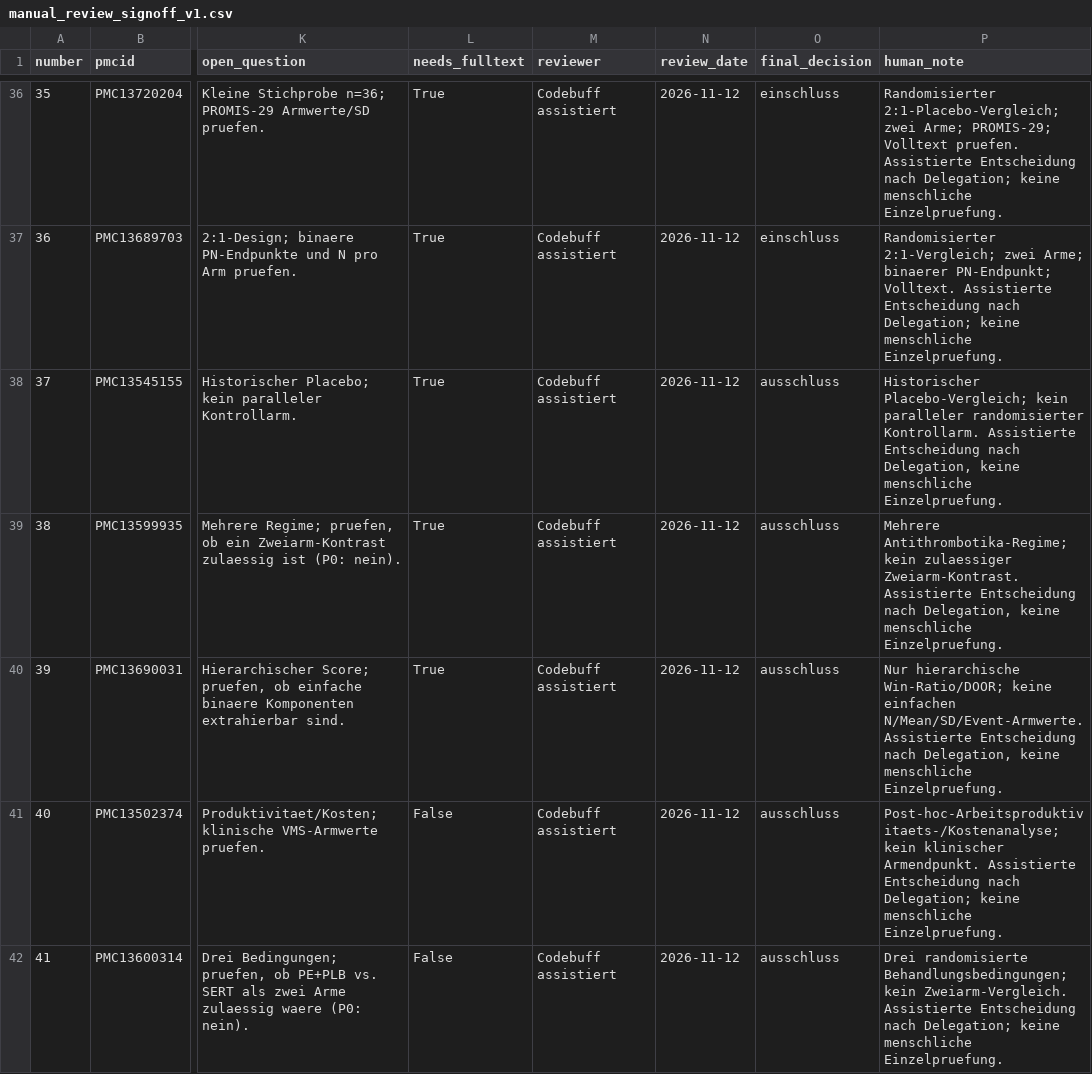
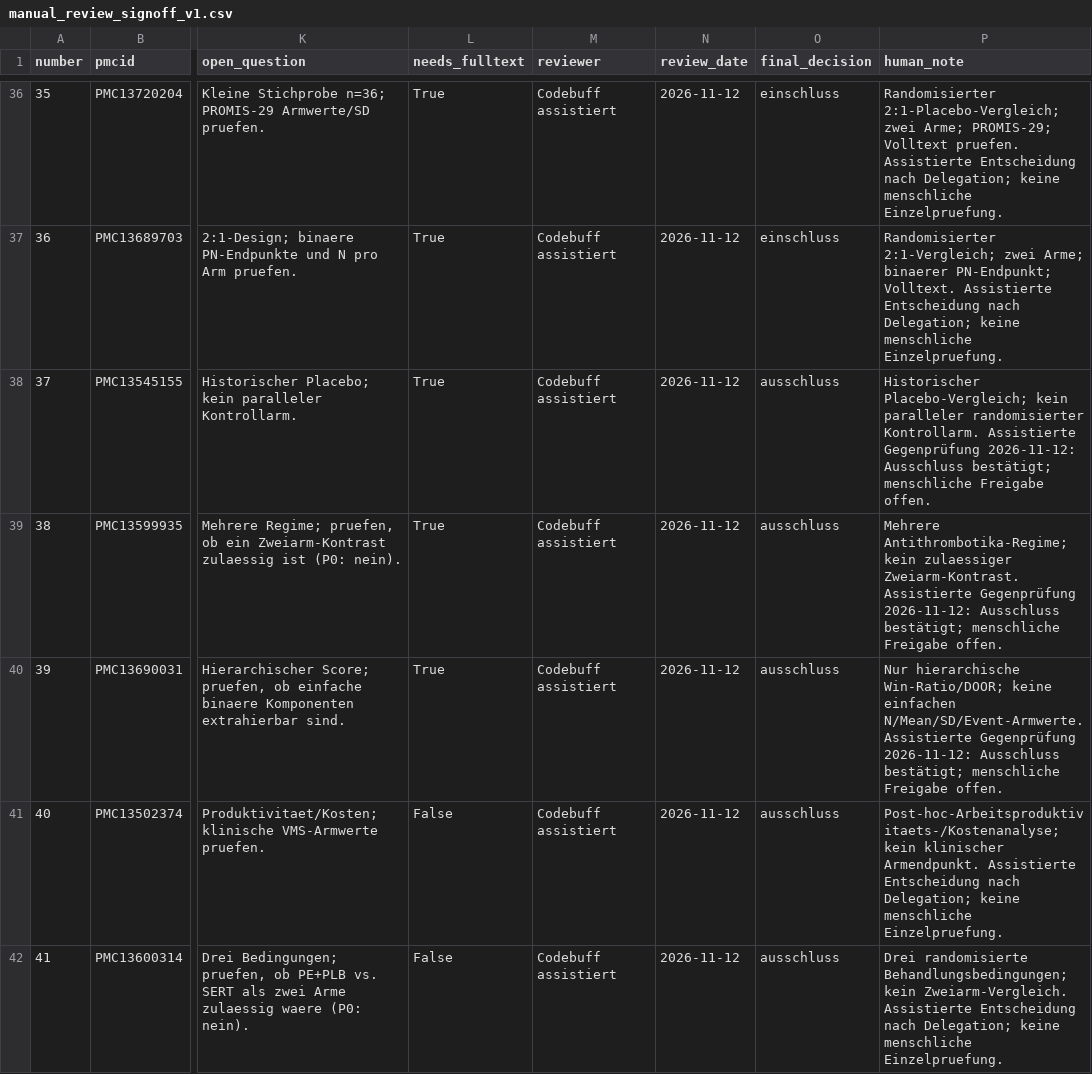
Before and after one commit to bauerhartmut/meta-analysis-agent, a CSV file: public_benchmark/evaluation/c1_pilot/holdout_p0_20261112/manual_review_signoff_v1.csv, drawn as a sheet; only a part is shown, gaps mark what is left out; the diff names each change by its address in the sheet, - before the commit and + after, or states it on an @@ line.

```diff
--- a/public_benchmark/evaluation/c1_pilot/holdout_p0_20261112/manual_review_signoff_v1.csv
+++ b/public_benchmark/evaluation/c1_pilot/holdout_p0_20261112/manual_review_signoff_v1.csv
-P38 (human_note): …Kontrollarm. Assistierte Entscheidung nach Delegation, keine menschliche Einzelpruefung.
+P38 (human_note): …Kontrollarm. Assistierte Gegenprüfung 2026-11-12: Ausschluss bestätigt; menschliche Freigabe offen.
-P39 (human_note): …Zweiarm-Kontrast. Assistierte Entscheidung nach Delegation, keine menschliche Einzelpruefung.
+P39 (human_note): …Zweiarm-Kontrast. Assistierte Gegenprüfung 2026-11-12: Ausschluss bestätigt; menschliche Freigabe offen.
-P40 (human_note): …N/Mean/SD/Event-Armwerte. Assistierte Entscheidung nach Delegation, keine menschliche Einzelpruefung.
+P40 (human_note): …N/Mean/SD/Event-Armwerte. Assistierte Gegenprüfung 2026-11-12: Ausschluss bestätigt; menschliche Freigabe offen.
```
Also changed, not shown: 5 other files.
